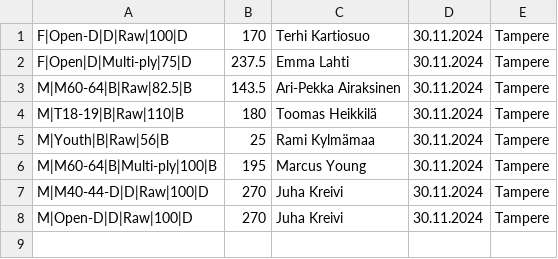
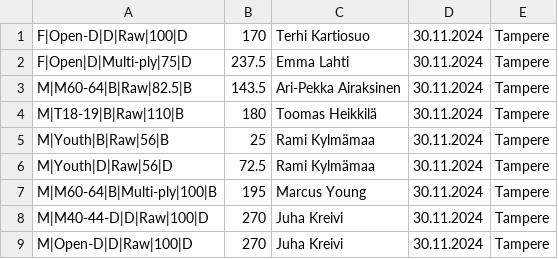
Before and after one commit to Finland-Powerlifting-Organisation/fpo-records, a CSV file: 2024-11-30.csv, drawn as a sheet.

Commit message:
Rami Kylmämaa missing deadlift

```diff
--- a/2024-11-30.csv
+++ b/2024-11-30.csv
@@ -5,2 +5,3 @@ M|T18-19|B|Raw|110|B,180,Toomas Heikkilä,30.11.2024,Tampere,
 M|Youth|B|Raw|56|B,25,Rami Kylmämaa,30.11.2024,Tampere,
+M|Youth|D|Raw|56|D,72.5,Rami Kylmämaa,30.11.2024,Tampere,
 M|M60-64|B|Multi-ply|100|B,195,Marcus Young,30.11.2024,Tampere,
```
